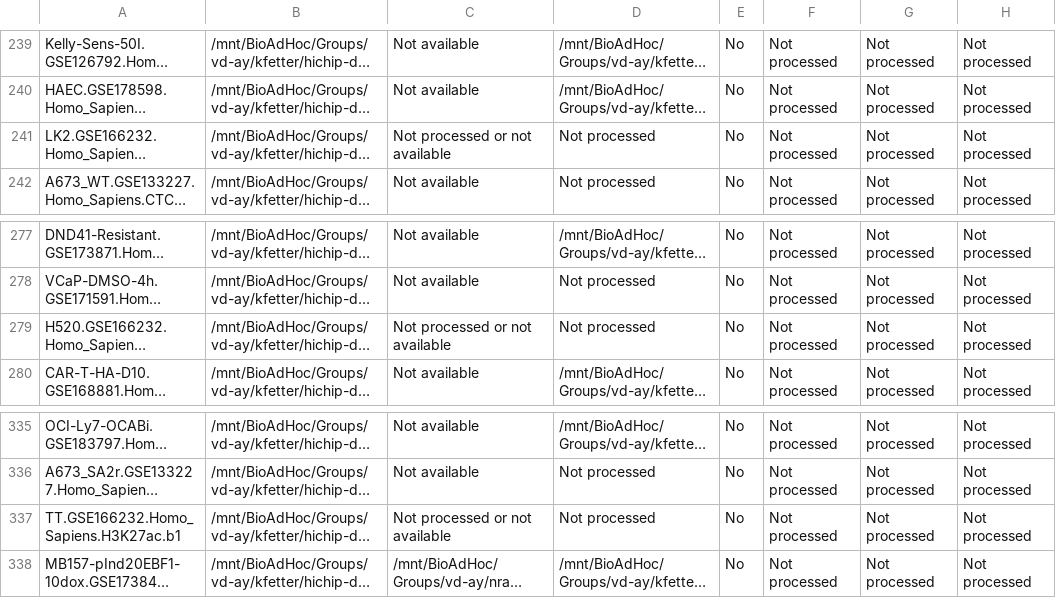
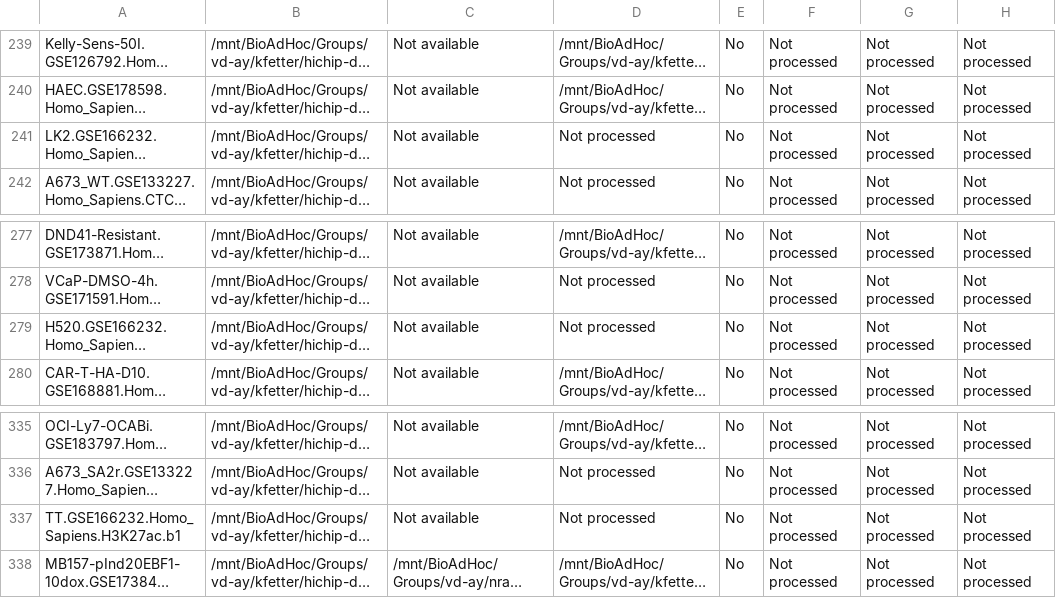
Before and after one commit to ay-lab-team/Loop-Catalog-Pipelines, a TSV file: results/samplesheets/loop_calling_tracker.tsv, drawn as a sheet; only a part is shown, gaps mark what is left out; long unchanged cells end in …; the diff covers the shown part only; the diff names each change by its address in the sheet, - before the commit and + after, or states it on an @@ line.

```diff
--- a/results/samplesheets/loop_calling_tracker.tsv
+++ b/results/samplesheets/loop_calling_tracker.tsv
-C241: Not processed or not available
+C241: Not available
-C279: Not processed or not available
+C279: Not available
-C337: Not processed or not available
+C337: Not available
```
Also changed, not shown: 5 edited cells elsewhere in this file.
